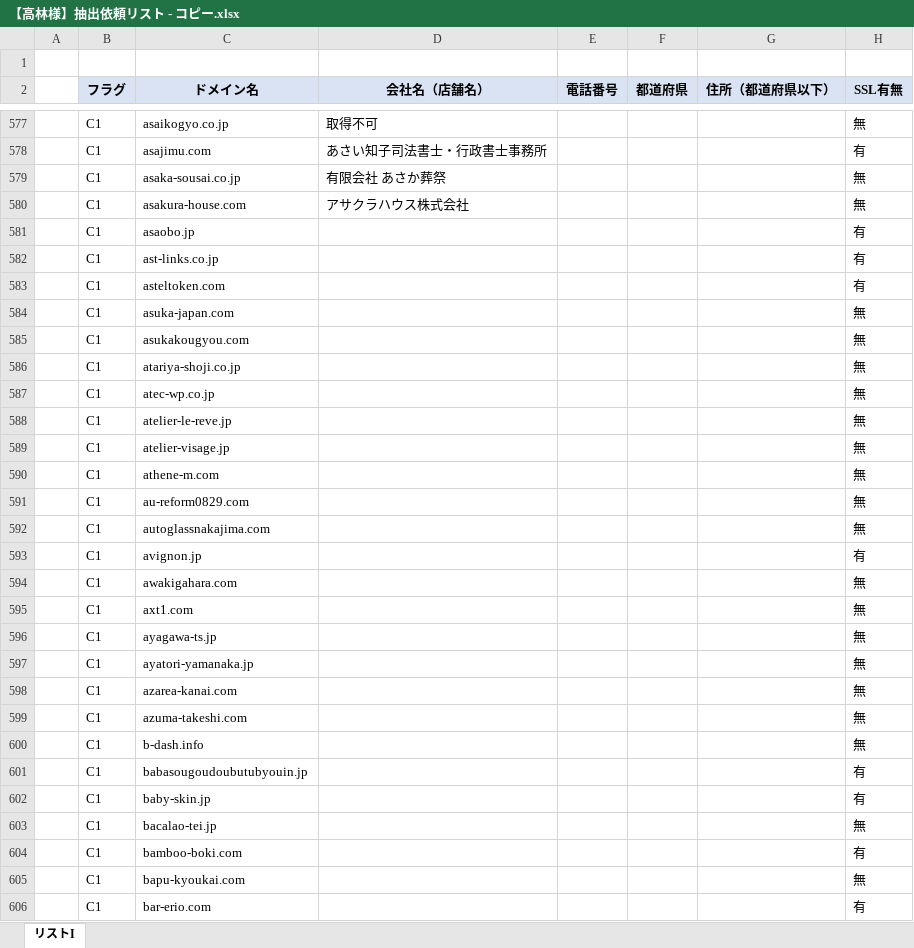
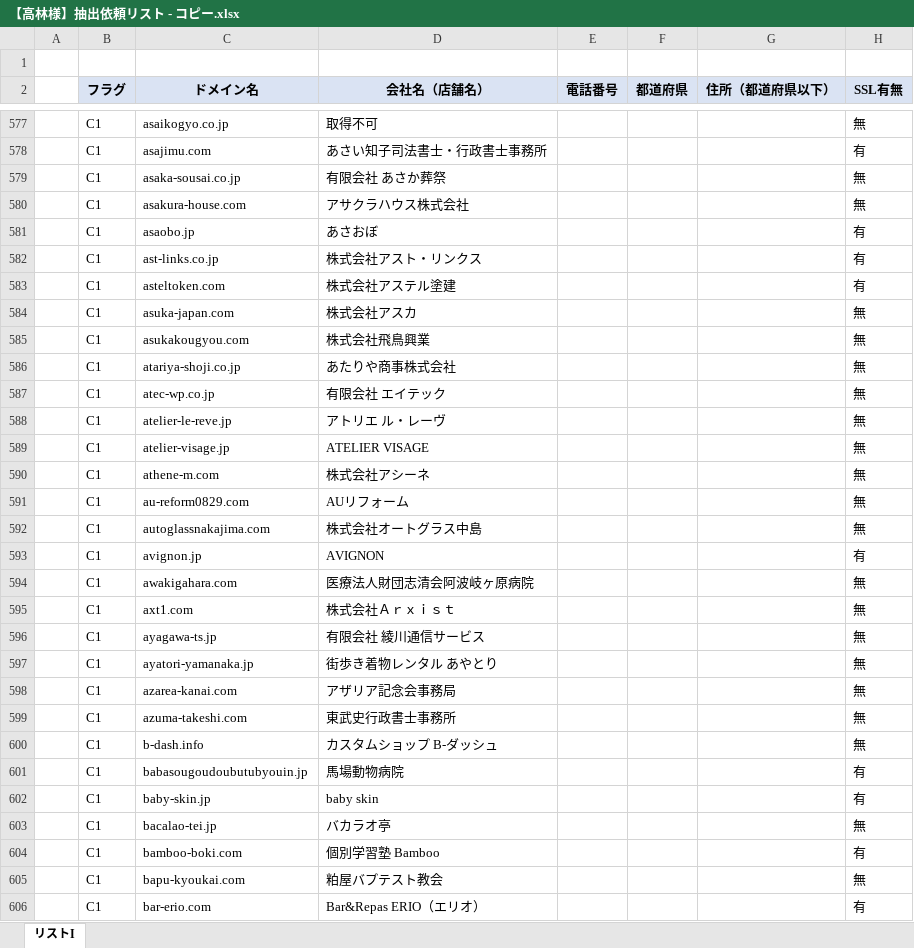
Before and after one commit to tsyu12345/Corporate-information-scraping-tool, an Excel workbook: 【高林様】抽出依頼リスト - コピー.xlsx, sheet リストI, drawn as a sheet; only a part is shown, gaps mark what is left out; values as stored, in another font and other column widths than the file's, no borders; the diff covers the shown part only; the diff names each change by its address in the sheet, - before the commit and + after, or states it on an @@ line.

```diff
--- a/【高林様】抽出依頼リスト - コピー.xlsx (sheet リストI)
+++ b/【高林様】抽出依頼リスト - コピー.xlsx (sheet リストI)
-D581 (会社名（店舗名）): (empty)
+D581 (会社名（店舗名）): あさおぼ
-D582 (会社名（店舗名）): (empty)
+D582 (会社名（店舗名）): 株式会社アスト・リンクス
-D583 (会社名（店舗名）): (empty)
+D583 (会社名（店舗名）): 株式会社アステル塗建
-D584 (会社名（店舗名）): (empty)
+D584 (会社名（店舗名）): 株式会社アスカ
-D585 (会社名（店舗名）): (empty)
+D585 (会社名（店舗名）): 株式会社飛鳥興業
-D586 (会社名（店舗名）): (empty)
+D586 (会社名（店舗名）): あたりや商事株式会社
-D587 (会社名（店舗名）): (empty)
+D587 (会社名（店舗名）): 有限会社 エイテック
-D588 (会社名（店舗名）): (empty)
+D588 (会社名（店舗名）): アトリエ ル・レーヴ
-D589 (会社名（店舗名）): (empty)
+D589 (会社名（店舗名）): ATELIER VISAGE
-D590 (会社名（店舗名）): (empty)
+D590 (会社名（店舗名）): 株式会社アシーネ
-D591 (会社名（店舗名）): (empty)
+D591 (会社名（店舗名）): AUリフォーム
-D592 (会社名（店舗名）): (empty)
+D592 (会社名（店舗名）): 株式会社オートグラス中島
-D593 (会社名（店舗名）): (empty)
+D593 (会社名（店舗名）): AVIGNON
-D594 (会社名（店舗名）): (empty)
+D594 (会社名（店舗名）): 医療法人財団志清会阿波岐ヶ原病院
-D595 (会社名（店舗名）): (empty)
+D595 (会社名（店舗名）): 株式会社Ａｒｘｉｓｔ
-D596 (会社名（店舗名）): (empty)
+D596 (会社名（店舗名）): 有限会社 綾川通信サービス
-D597 (会社名（店舗名）): (empty)
+D597 (会社名（店舗名）): 街歩き着物レンタル あやとり
-D598 (会社名（店舗名）): (empty)
+D598 (会社名（店舗名）): アザリア記念会事務局
-D599 (会社名（店舗名）): (empty)
+D599 (会社名（店舗名）): 東武史行政書士事務所
-D600 (会社名（店舗名）): (empty)
+D600 (会社名（店舗名）): カスタムショップ B-ダッシュ
-D601 (会社名（店舗名）): (empty)
+D601 (会社名（店舗名）): 馬場動物病院
-D602 (会社名（店舗名）): (empty)
+D602 (会社名（店舗名）): baby skin
-D603 (会社名（店舗名）): (empty)
+D603 (会社名（店舗名）): バカラオ亭
-D604 (会社名（店舗名）): (empty)
+D604 (会社名（店舗名）): 個別学習塾 Bamboo
-D605 (会社名（店舗名）): (empty)
+D605 (会社名（店舗名）): 粕屋バプテスト教会
-D606 (会社名（店舗名）): (empty)
+D606 (会社名（店舗名）): Bar&Repas ERIO（エリオ）
```
Also changed, not shown: 188 edited cells elsewhere in this sheet, 4 other files.
